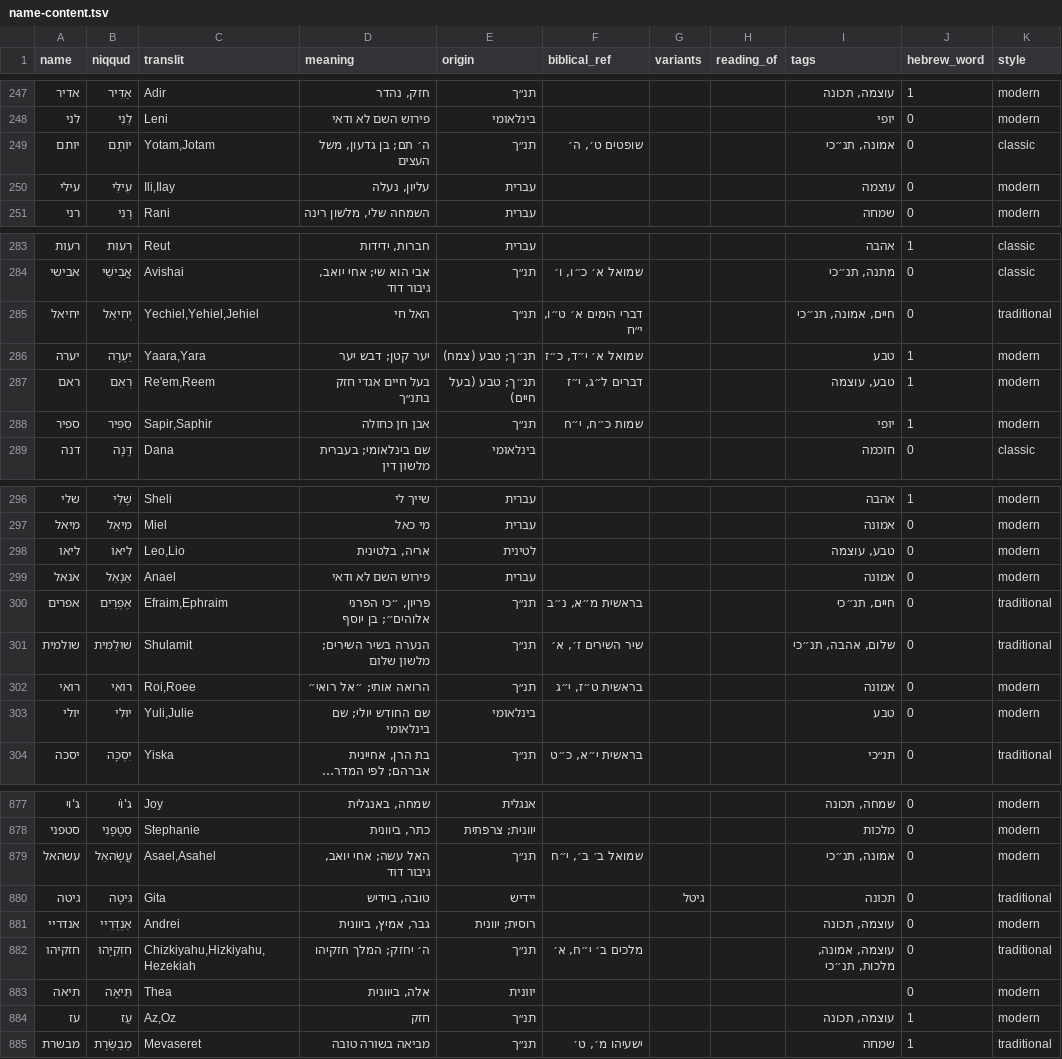
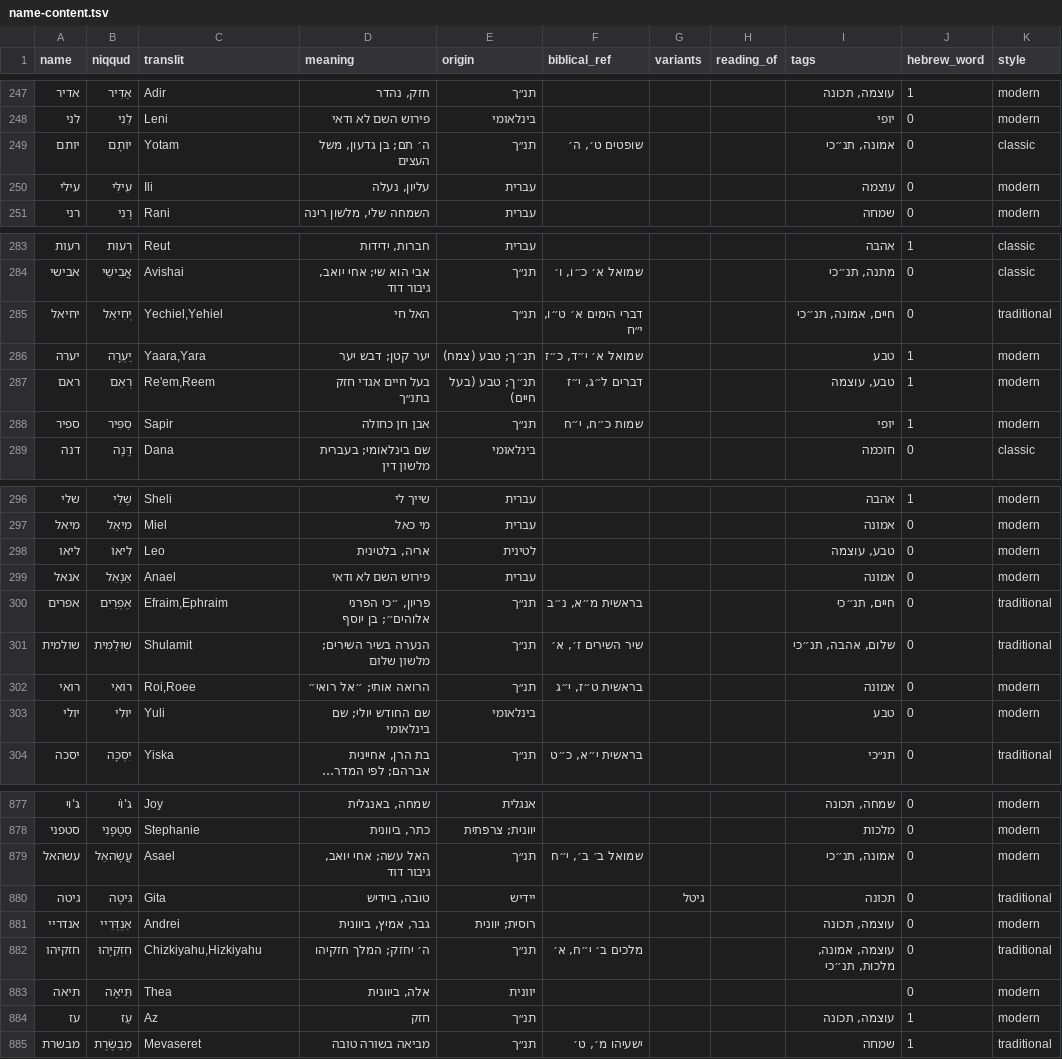
Before and after one commit to ShaharGotshtat/NamePlanner, a TSV file: data/name-content.tsv, drawn as a sheet; only a part is shown, gaps mark what is left out; long unchanged cells end in …; the diff covers the shown part only; the diff names each change by its address in the sheet, - before the commit and + after, or states it on an @@ line.

```diff
--- a/data/name-content.tsv
+++ b/data/name-content.tsv
-C249 (translit): Yotam,Jotam
+C249 (translit): Yotam
-C250 (translit): Ili,Ilay
+C250 (translit): Ili
-C285 (translit): Yechiel,Yehiel,Jehiel
+C285 (translit): Yechiel,Yehiel
-C288 (translit): Sapir,Saphir
+C288 (translit): Sapir
-C298 (translit): Leo,Lio
+C298 (translit): Leo
-C303 (translit): Yuli,Julie
+C303 (translit): Yuli
-C879 (translit): Asael,Asahel
+C879 (translit): Asael
-C882 (translit): Chizkiyahu,Hizkiyahu,Hezekiah
+C882 (translit): Chizkiyahu,Hizkiyahu
-C884 (translit): Az,Oz
+C884 (translit): Az
```
Also changed, not shown: 32 edited cells elsewhere in this file, data/name-style.tsv, 1 other file.
